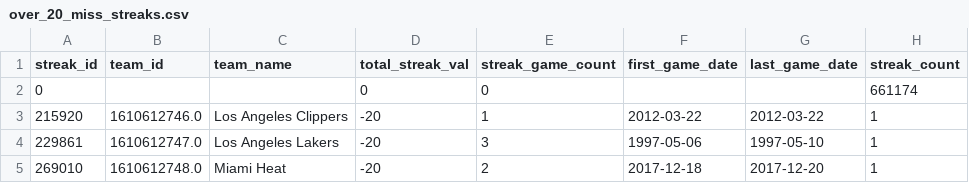
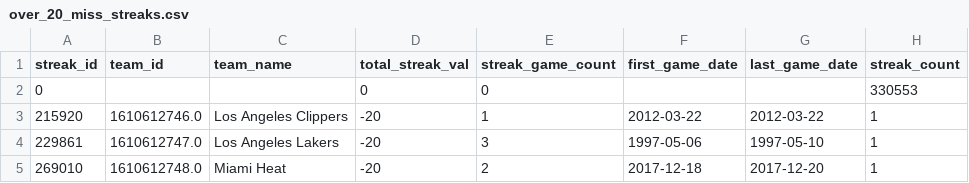
Before and after one commit to richparks92/missed-threes, a CSV file: exports/over_20_miss_streaks.csv, drawn as a sheet; only a part is shown.

```diff
--- a/exports/over_20_miss_streaks.csv
+++ b/exports/over_20_miss_streaks.csv
@@ -1,3 +1,3 @@
 streak_id,team_id,team_name,total_streak_val,streak_game_count,first_game_date,last_game_date,streak_count
-0,,,0,0,,,661174
+0,,,0,0,,,330553
 215920,1610612746.0,Los Angeles Clippers,-20,1,2012-03-22,2012-03-22,1
```
Also changed, not shown: exports/over_37_misses.csv, 1 other file.
